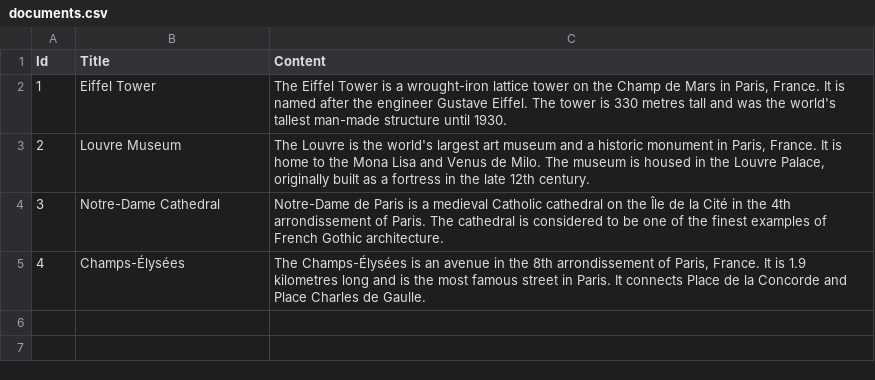
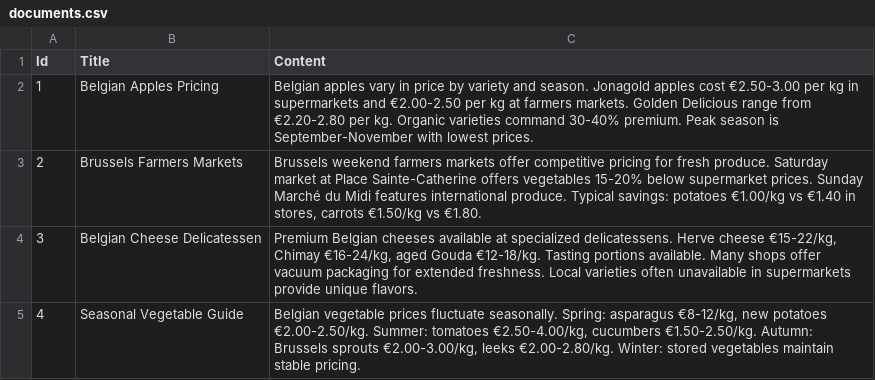
Before and after one commit to Darko-Martinovic/UniversalRAGAssistant, a CSV file: Data/documents.csv, drawn as a sheet.

Commit message:
Update Belgian Food Pricing Assistant with detailed pricing information for fruits, vegetables, and delicatessen products; enhance README and program prompts for clarity.

```diff
--- a/Data/documents.csv
+++ b/Data/documents.csv
@@ -1,5 +1,5 @@
 Id,Title,Content
-1,"Eiffel Tower","The Eiffel Tower is a wrought-iron lattice tower on the Champ de Mars in Paris, France. It is named after the engineer Gustave Eiffel. The tower is 330 metres tall and was the world's tallest man-made structure until 1930."
-2,"Louvre Museum","The Louvre is the world's largest art museum and a historic monument in Paris, France. It is home to the Mona Lisa and Venus de Milo. The museum is housed in the Louvre Palace, originally built as a fortress in the late 12th century."
-3,"Notre-Dame Cathedral","Notre-Dame de Paris is a medieval Catholic cathedral on the Île de la Cité in the 4th arrondissement of Paris. The cathedral is considered to be one of the finest examples of French Gothic architecture."
-4,"Champs-Élysées","The Champs-Élysées is an avenue in the 8th arrondissement of Paris, France. It is 1.9 kilometres long and is the most famous street in Paris. It connects Place de la Concorde and Place Charles de Gaulle."
+1,"Belgian Apples Pricing","Belgian apples vary in price by variety and season. Jonagold apples cost €2.50-3.00 per kg in supermarkets and €2.00-2.50 per kg at farmers markets. Golden Delicious range from €2.20-2.80 per kg. Organic varieties command 30-40% premium. Peak season is September-November with lowest prices."
+2,"Brussels Farmers Markets","Brussels weekend farmers markets offer competitive pricing for fresh produce. Saturday market at Place Sainte-Catherine offers vegetables 15-20% below supermarket prices. Sunday Marché du Midi features international produce. Typical savings: potatoes €1.00/kg vs €1.40 in stores, carrots €1.50/kg vs €1.80."
+3,"Belgian Cheese Delicatessen","Premium Belgian cheeses available at specialized delicatessens. Herve cheese €15-22/kg, Chimay €16-24/kg, aged Gouda €12-18/kg. Tasting portions available. Many shops offer vacuum packaging for extended freshness. Local varieties often unavailable in supermarkets provide unique flavors."
+4,"Seasonal Vegetable Guide","Belgian vegetable prices fluctuate seasonally. Spring: asparagus €8-12/kg, new potatoes €2.00-2.50/kg. Summer: tomatoes €2.50-4.00/kg, cucumbers €1.50-2.50/kg. Autumn: Brussels sprouts €2.00-3.00/kg, leeks €2.00-2.80/kg. Winter: stored vegetables maintain stable pricing."
```
Also changed, not shown: 5 other files.
